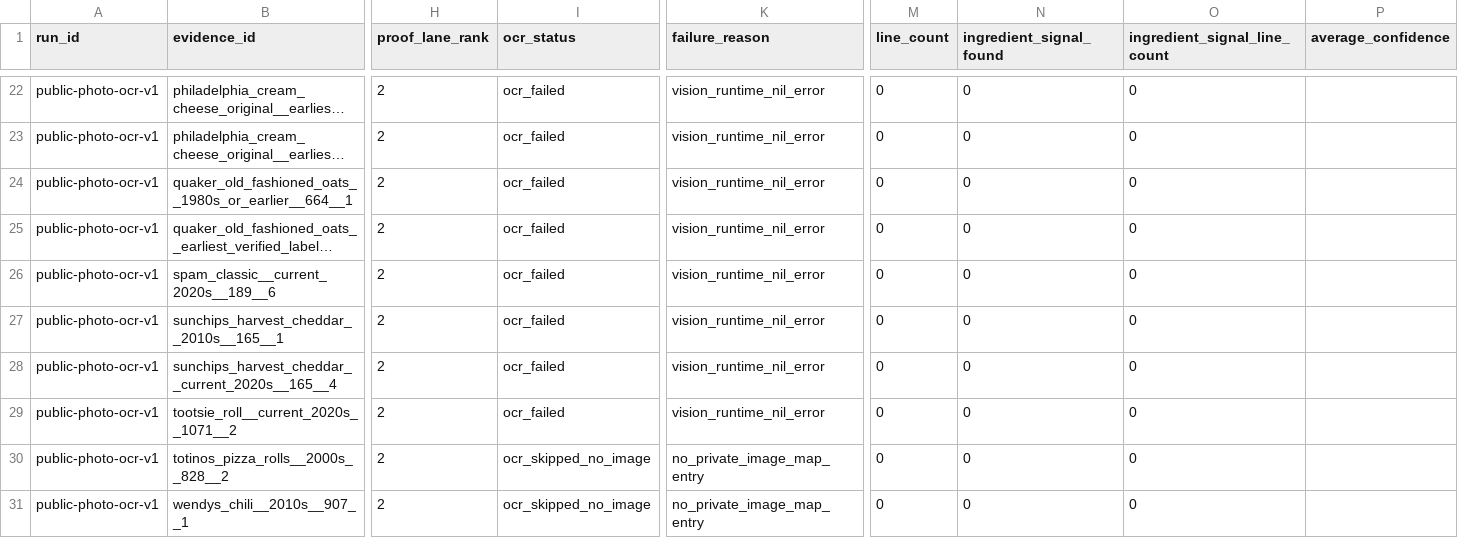
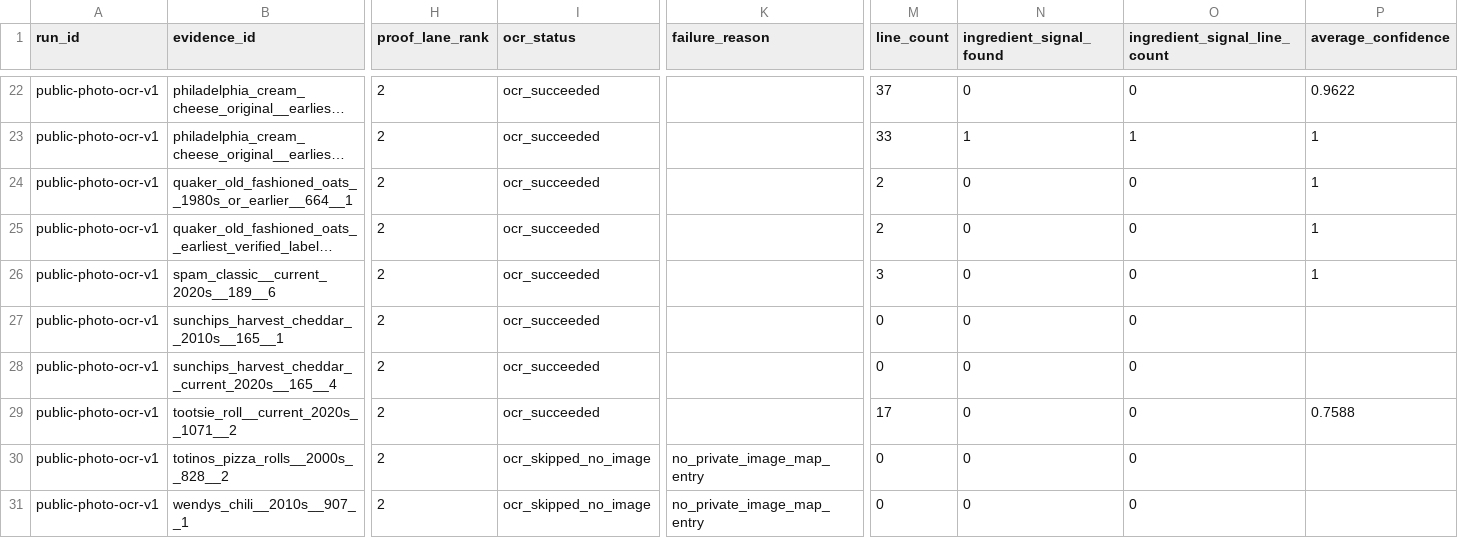
Before and after one commit to evcatalyst/menugraph, a CSV file: docs/data/product-evidence/exports/public_photo_native_ocr_summary.csv, drawn as a sheet; only a part is shown, gaps mark what is left out; long unchanged cells end in …; the diff covers the shown part only; the diff names each change by its address in the sheet, - before the commit and + after, or states it on an @@ line.

```diff
--- a/docs/data/product-evidence/exports/public_photo_native_ocr_summary.csv
+++ b/docs/data/product-evidence/exports/public_photo_native_ocr_summary.csv
-I22:I29 (ocr_status): ocr_failed
+I22:I29 (ocr_status): ocr_succeeded
-K22:K29 (failure_reason): vision_runtime_nil_error
+K22:K29 (failure_reason): (empty)
-M22 (line_count): 0
+M22 (line_count): 37
-P22 (average_confidence): (empty)
+P22 (average_confidence): 0.9622
-M23 (line_count): 0
+M23 (line_count): 33
-N23 (ingredient_signal_found): 0
+N23 (ingredient_signal_found): 1
-O23 (ingredient_signal_line_count): 0
+O23 (ingredient_signal_line_count): 1
-P23:P26 (average_confidence): (empty)
+P23:P26 (average_confidence): 1
-M24:M25 (line_count): 0
+M24:M25 (line_count): 2
-M26 (line_count): 0
+M26 (line_count): 3
-M29 (line_count): 0
+M29 (line_count): 17
-P29 (average_confidence): (empty)
+P29 (average_confidence): 0.7588
```
Also changed, not shown: 80 edited cells elsewhere in this file, 10 other files.
